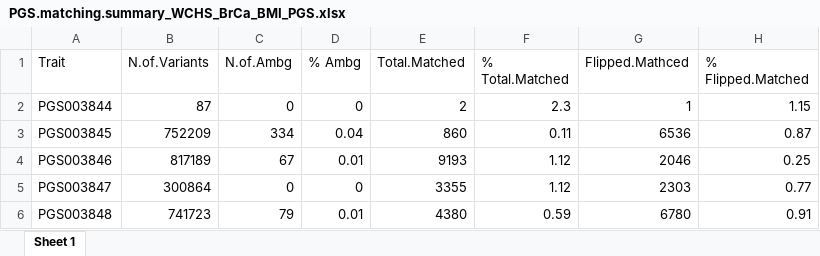
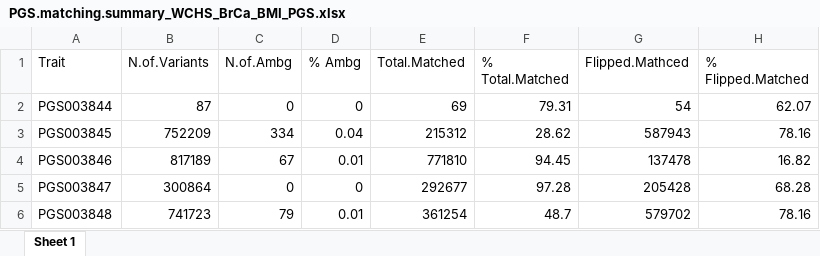
Before and after one commit to pfiorica/WCHS_BrCa_PGS, an Excel workbook: PGS.matching.summary_WCHS_BrCa_BMI_PGS.xlsx, sheet Sheet 1, drawn as a sheet; values as stored, in another font and other column widths than the file's, no borders; the diff names each change by its address in the sheet, - before the commit and + after, or states it on an @@ line.

Commit message:
Troubleshooting variant mismatch

```diff
--- a/PGS.matching.summary_WCHS_BrCa_BMI_PGS.xlsx (sheet Sheet 1)
+++ b/PGS.matching.summary_WCHS_BrCa_BMI_PGS.xlsx (sheet Sheet 1)
-E2 (Total.Matched): 2
+E2 (Total.Matched): 69
-F2 (% Total.Matched): 2.3
+F2 (% Total.Matched): 79.31
-G2 (Flipped.Mathced): 1
+G2 (Flipped.Mathced): 54
-H2 (% Flipped.Matched): 1.15
+H2 (% Flipped.Matched): 62.07
-E3 (Total.Matched): 860
+E3 (Total.Matched): 215312
-F3 (% Total.Matched): 0.11
+F3 (% Total.Matched): 28.62
-G3 (Flipped.Mathced): 6536
+G3 (Flipped.Mathced): 587943
-H3 (% Flipped.Matched): 0.87
+H3 (% Flipped.Matched): 78.16
-E4 (Total.Matched): 9193
+E4 (Total.Matched): 771810
-F4 (% Total.Matched): 1.12
+F4 (% Total.Matched): 94.45
-G4 (Flipped.Mathced): 2046
+G4 (Flipped.Mathced): 137478
-H4 (% Flipped.Matched): 0.25
+H4 (% Flipped.Matched): 16.82
-E5 (Total.Matched): 3355
+E5 (Total.Matched): 292677
-F5 (% Total.Matched): 1.12
+F5 (% Total.Matched): 97.28
-G5 (Flipped.Mathced): 2303
+G5 (Flipped.Mathced): 205428
-H5 (% Flipped.Matched): 0.77
+H5 (% Flipped.Matched): 68.28
-E6 (Total.Matched): 4380
+E6 (Total.Matched): 361254
-F6 (% Total.Matched): 0.59
+F6 (% Total.Matched): 48.7
-G6 (Flipped.Mathced): 6780
+G6 (Flipped.Mathced): 579702
-H6 (% Flipped.Matched): 0.91
+H6 (% Flipped.Matched): 78.16
```
Also changed, not shown: 30 other files.
